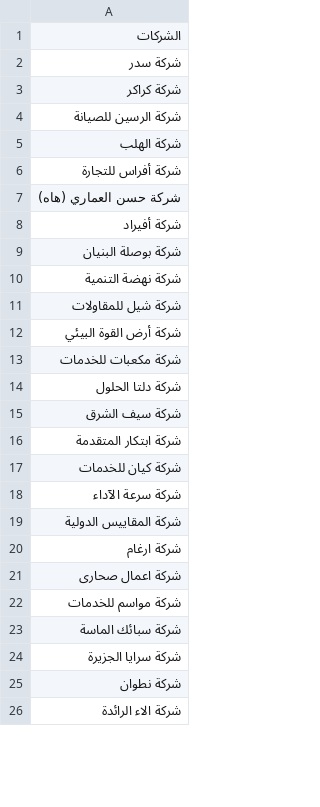
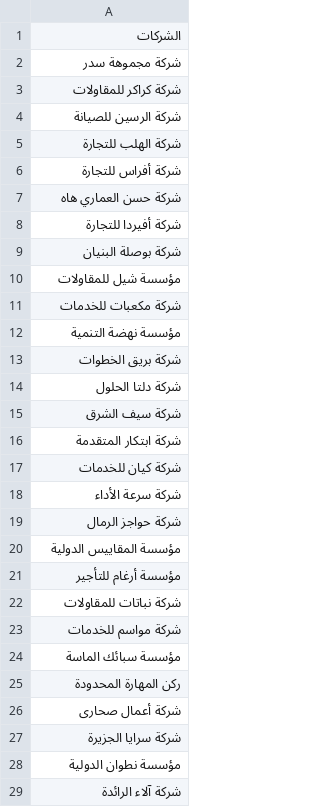
Before and after one commit to turky4500/smart, a CSV file: companies.csv, drawn as a sheet; only a part is shown; the diff covers the shown part only.

Commit message:
Modify companies list in companies.csv
Updated company names and added new entries in the CSV file.

```diff
--- a/companies.csv
+++ b/companies.csv
@@ -1,14 +1,14 @@
 الشركات
-شركة سدر
-شركة كراكر
+شركة مجموهة سدر
+شركة كراكر للمقاولات
 شركة الرسين للصيانة
-شركة الهلب
+شركة الهلب للتجارة
 شركة أفراس للتجارة
-شركة حسن العماري (هاه)
-شركة أفيراد
+شركة حسن العماري هاه
+شركة أفيردا للتجارة
 شركة بوصلة البنيان
-شركة نهضة التنمية
-شركة شيل للمقاولات
-شركة أرض القوة البيئي
+مؤسسة شيل للمقاولات
 شركة مكعبات للخدمات
+مؤسسة نهضة التنمية
+شركة بريق الخطوات
 شركة دلتا الحلول
@@ -17,10 +17,13 @@
 شركة كيان للخدمات
-شركة سرعة الآداء
-شركة المقاييس الدولية
-شركة ارغام
-شركة اعمال صحارى
+شركة سرعة الأداء
+شركة حواجز الرمال
+مؤسسة المقاييس الدولية
+مؤسسة أرغام للتأجير
+شركة نباتات للمقاولات
 شركة مواسم للخدمات
-شركة سبائك الماسة
+مؤسسة سبائك الماسة
+ركن المهارة المحدودة
+شركة أعمال صحارى
 شركة سرايا الجزيرة
-شركة نطوان
-شركة الاء الرائدة
+مؤسسة نطوان الدولية
+شركة آلاء الرائدة
```
Also changed, not shown: 4 edited cells elsewhere in this file.
